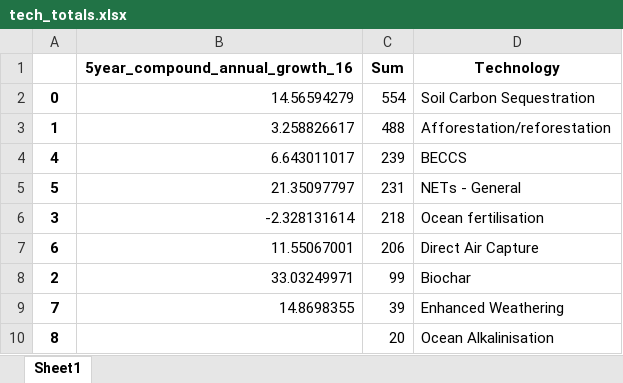
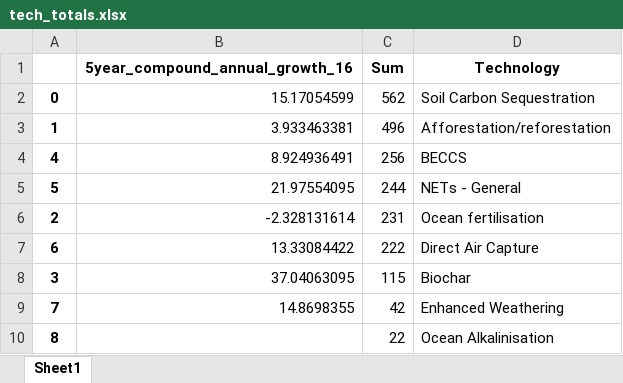
Before and after one commit to mcc-apsis/NETs-review, an Excel workbook: tables/tech_totals.xlsx, sheet Sheet1, drawn as a sheet; values as stored, in another font and other column widths than the file's, no borders; removed rows and columns are numbered as before the commit, all else as after; the diff names each change by its address in the sheet, - before the commit and + after, or states it on an @@ line.

```diff
--- a/tables/tech_totals.xlsx (sheet Sheet1)
+++ b/tables/tech_totals.xlsx (sheet Sheet1)
-B2 (5year_compound_annual_growth_16): 14.56594279
+B2 (5year_compound_annual_growth_16): 15.17054599
-C2 (Sum): 554
+C2 (Sum): 562
-B3 (5year_compound_annual_growth_16): 3.258826617
+B3 (5year_compound_annual_growth_16): 3.933463381
-C3 (Sum): 488
+C3 (Sum): 496
-B4 (5year_compound_annual_growth_16): 6.643011017
+B4 (5year_compound_annual_growth_16): 8.924936491
-C4 (Sum): 239
+C4 (Sum): 256
-B5 (5year_compound_annual_growth_16): 21.35097797
+B5 (5year_compound_annual_growth_16): 21.97554095
-C5 (Sum): 231
+C5 (Sum): 244
-A6: 3
+A6: 2
-C6 (Sum): 218
+C6 (Sum): 231
-B7 (5year_compound_annual_growth_16): 11.55067001
+B7 (5year_compound_annual_growth_16): 13.33084422
-C7 (Sum): 206
+C7 (Sum): 222
-row 8: 2 | 33.03249971 | 99 | Biochar
+row 8: 3 | 37.04063095 | 115 | Biochar
-C9 (Sum): 39
+C9 (Sum): 42
-C10 (Sum): 20
+C10 (Sum): 22
```
Also changed, not shown: tables/tech_year_totals.xlsx, 4 other files.
